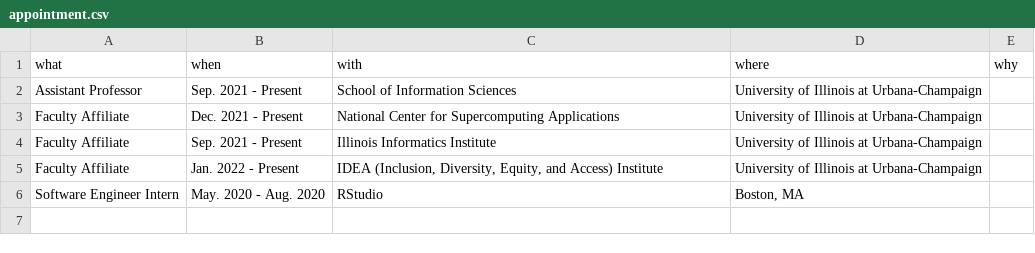
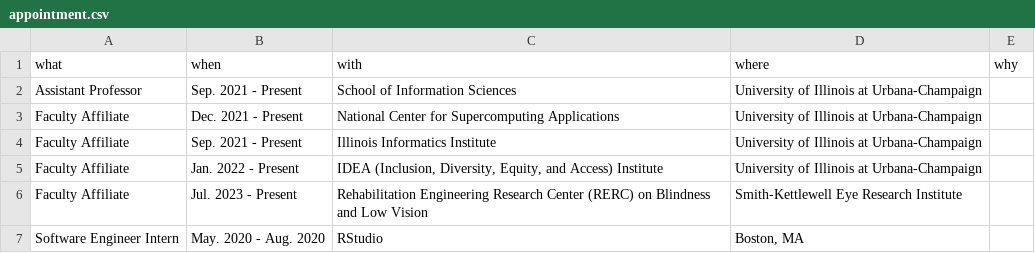
Before and after one commit to jooyoungseo/jy_CV, a CSV file: data/appointment.csv, drawn as a sheet; the diff names each change by its address in the sheet, - before the commit and + after, or states it on an @@ line.

Commit message:
add affiliate role at SKI

```diff
--- a/data/appointment.csv
+++ b/data/appointment.csv
+row 6: Faculty Affiliate | Jul. 2023 - Present | Rehabilitation Engineering Research Center (RERC) on Blindness and Low Vision | Smith-Kettlewell Eye Research Institute
```
Also changed, not shown: 3 other files.
